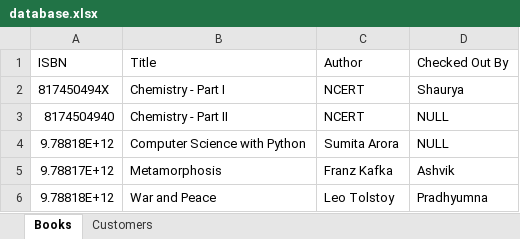
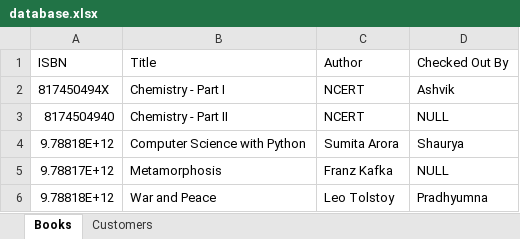
Before and after one commit to DarkWolf2244/LibraryManagement, an Excel workbook: database.xlsx, sheet Books, drawn as a sheet; values as stored, in another font and other column widths than the file's, no borders; the diff names each change by its address in the sheet, - before the commit and + after, or states it on an @@ line.

```diff
--- a/database.xlsx (sheet Books)
+++ b/database.xlsx (sheet Books)
-D2 (Checked Out By): Shaurya
+D2 (Checked Out By): Ashvik
-D4 (Checked Out By): NULL
+D4 (Checked Out By): Shaurya
-D5 (Checked Out By): Ashvik
+D5 (Checked Out By): NULL
```
Also changed, not shown: sheet Customers, 1 other file.
